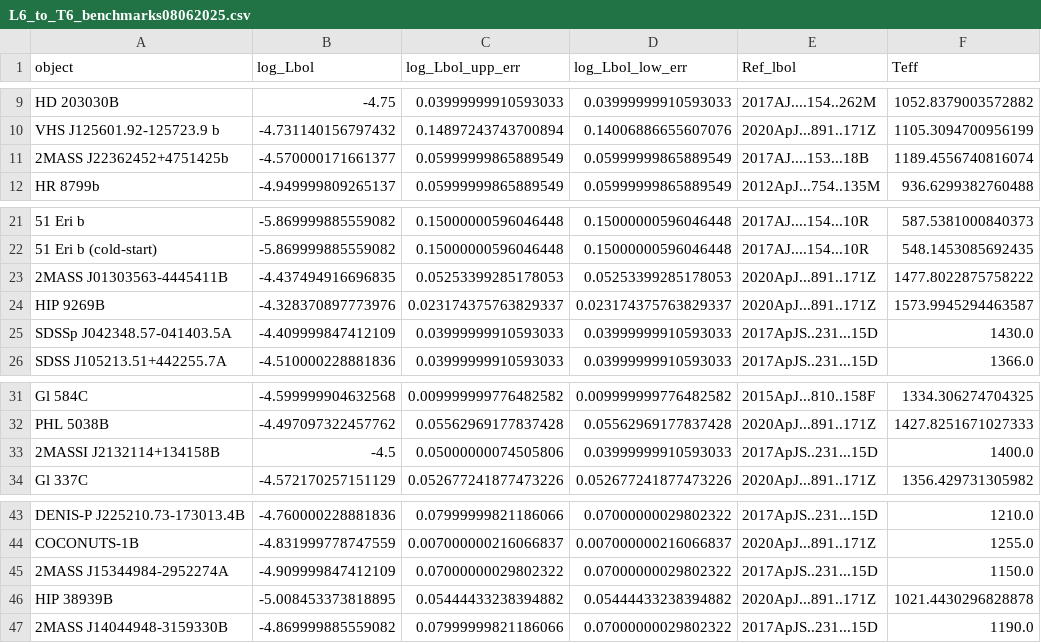
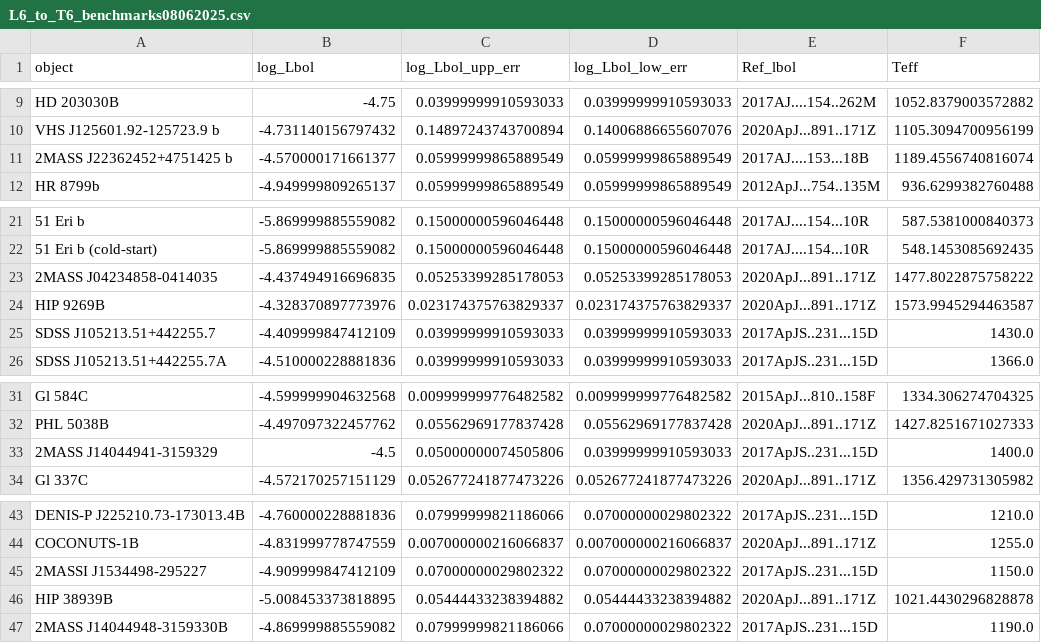
Before and after one commit to SIMPLE-AstroDB/SIMPLE-db, a CSV file: scripts/ingests/zjzhang/L6_to_T6_benchmarks08062025.csv, drawn as a sheet; only a part is shown, gaps mark what is left out; the diff names each change by its address in the sheet, - before the commit and + after, or states it on an @@ line.

```diff
--- a/scripts/ingests/zjzhang/L6_to_T6_benchmarks08062025.csv
+++ b/scripts/ingests/zjzhang/L6_to_T6_benchmarks08062025.csv
-A11 (object): 2MASS J22362452+4751425b
+A11 (object): 2MASS J22362452+4751425 b
-A23 (object): 2MASS J01303563-4445411B
+A23 (object): 2MASS J04234858-0414035
-A25 (object): SDSSp J042348.57-041403.5A
+A25 (object): SDSS J105213.51+442255.7
-A33 (object): 2MASSI J2132114+134158B
+A33 (object): 2MASS J14044941-3159329
-A45 (object): 2MASS J15344984-2952274A
+A45 (object): 2MASSI J1534498-295227
```
Also changed, not shown: scripts/ingests/zjzhang/T7_to_Y1_benchmarks08062025.csv, scripts/ingests/zjzhang/zj_modeled_parameters_no_source.csv, 2 other files.
